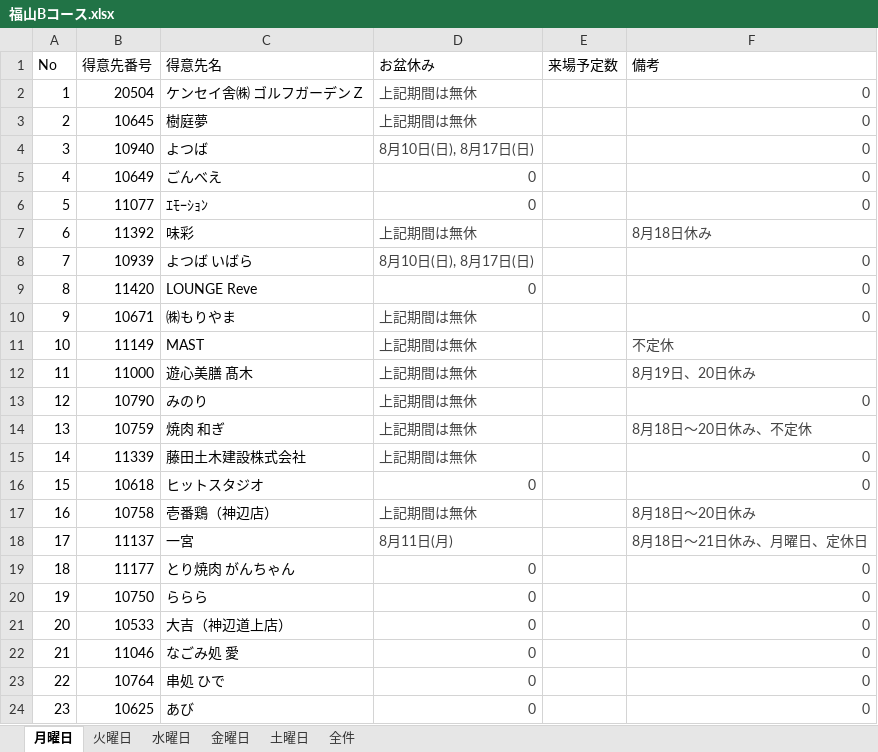
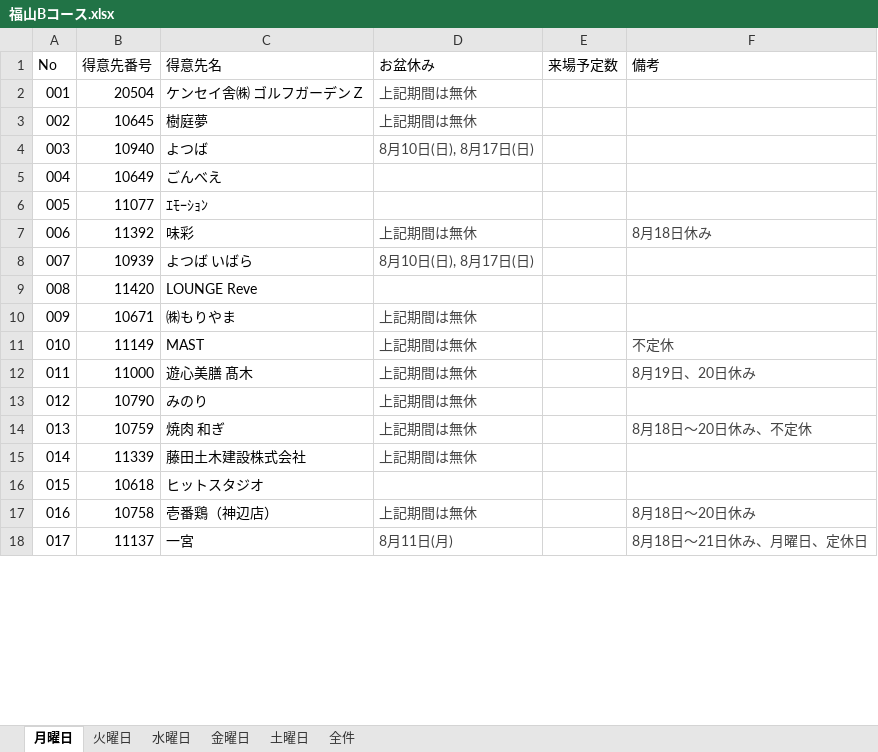
Before and after one commit to MizoueKazuya/streamlit-gsheet-app, an Excel workbook: 福山Bコース.xlsx, sheet 月曜日, drawn as a sheet; only a part is shown; values as stored, in another font and other column widths than the file's, no borders; charts and pictures and table styles not drawn; removed rows and columns are numbered as before the commit, all else as after; the diff covers the shown part only; the diff names each change by its address in the sheet, - before the commit and + after, or states it on an @@ line.

```diff
--- a/福山Bコース.xlsx (sheet 月曜日)
+++ b/福山Bコース.xlsx (sheet 月曜日)
-A2 (No): 1
+A2 (No): 001
-F2:F4 (備考): 0
+F2:F4 (備考): (empty)
-A3 (No): 2
+A3 (No): 002
-A4 (No): 3
+A4 (No): 003
-row 5: 4 | 10649 | ごんべえ | 0 |  | 0
-row 6: 5 | 11077 | ｴﾓｰｼｮﾝ | 0 |  | 0
+row 5: 004 | 10649 | ごんべえ
+row 6: 005 | 11077 | ｴﾓｰｼｮﾝ
-A7 (No): 6
+A7 (No): 006
-A8 (No): 7
+A8 (No): 007
-F8 (備考): 0
+F8 (備考): (empty)
-row 9: 8 | 11420 | LOUNGE Reve | 0 |  | 0
+row 9: 008 | 11420 | LOUNGE Reve
-A10 (No): 9
+A10 (No): 009
-F10 (備考): 0
+F10 (備考): (empty)
-A11 (No): 10
+A11 (No): 010
-A12 (No): 11
+A12 (No): 011
-A13 (No): 12
+A13 (No): 012
-F13 (備考): 0
+F13 (備考): (empty)
-A14 (No): 13
+A14 (No): 013
-A15 (No): 14
+A15 (No): 014
-F15 (備考): 0
+F15 (備考): (empty)
-row 16: 15 | 10618 | ヒットスタジオ | 0 |  | 0
+row 16: 015 | 10618 | ヒットスタジオ
-A17 (No): 16
+A17 (No): 016
-A18 (No): 17
+A18 (No): 017
-row 19: 18 | 11177 | とり焼肉 がんちゃん | 0 |  | 0
-row 20: 19 | 10750 | ららら | 0 |  | 0
-row 21: 20 | 10533 | 大吉（神辺道上店） | 0 |  | 0
-row 22: 21 | 11046 | なごみ処 愛 | 0 |  | 0
-row 23: 22 | 10764 | 串処 ひで | 0 |  | 0
-row 24: 23 | 10625 | あび | 0 |  | 0
```
Also changed, not shown: 26 added rows, 20 removed rows and 25 edited cells elsewhere in this sheet, sheet 金曜日, sheet 水曜日, sheet 火曜日, sheet 土曜日, sheet 全件, formulas that keep their value, charts or pictures.
